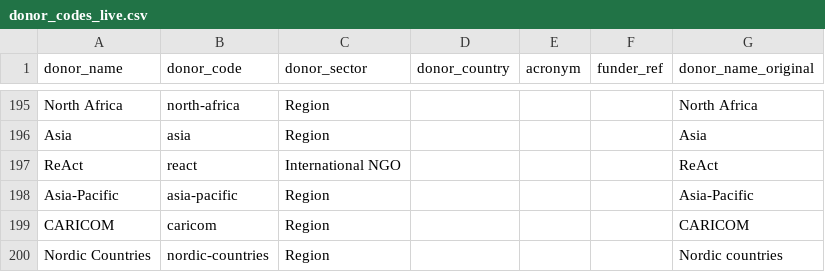
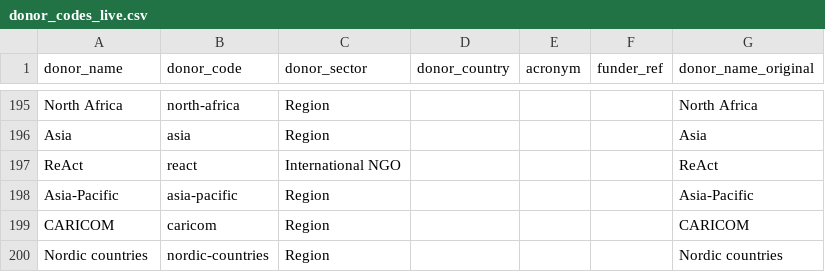
Before and after one commit to talus-analytics-bus/ghsa-network-analysis, a CSV file: data/donor_codes_live.csv, drawn as a sheet; only a part is shown, gaps mark what is left out.

```diff
--- a/data/donor_codes_live.csv
+++ b/data/donor_codes_live.csv
@@ -199,2 +199,2 @@ Asia-Pacific,asia-pacific,Region,,,,Asia-Pacific
 CARICOM,caricom,Region,,,,CARICOM
-Nordic Countries,nordic-countries,Region,,,,Nordic countries
+Nordic countries,nordic-countries,Region,,,,Nordic countries
```
Also changed, not shown: 5 other files.
